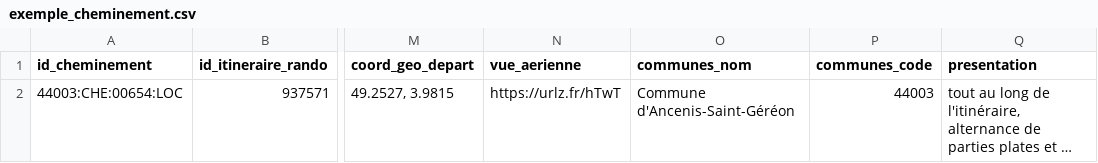
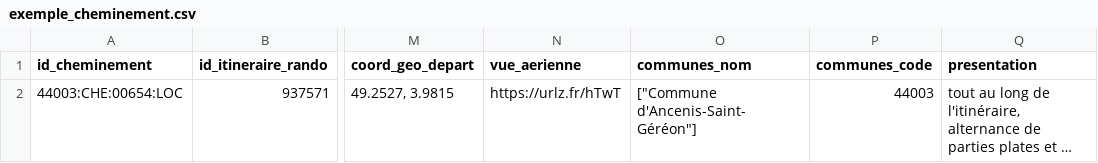
Before and after one commit to cnigfr/standard-accessibilite-espace-naturel, a CSV file: schema/cheminement/exemple_cheminement.csv, drawn as a sheet; only a part is shown, gaps mark what is left out; long unchanged cells end in …; the diff names each change by its address in the sheet, - before the commit and + after, or states it on an @@ line.

Commit message:
Update exemple_cheminement.csv

```diff
--- a/schema/cheminement/exemple_cheminement.csv
+++ b/schema/cheminement/exemple_cheminement.csv
-O2 (communes_nom): Commune d'Ancenis-Saint-Géréon
+O2 (communes_nom): ["Commune d'Ancenis-Saint-Géréon"]
```
